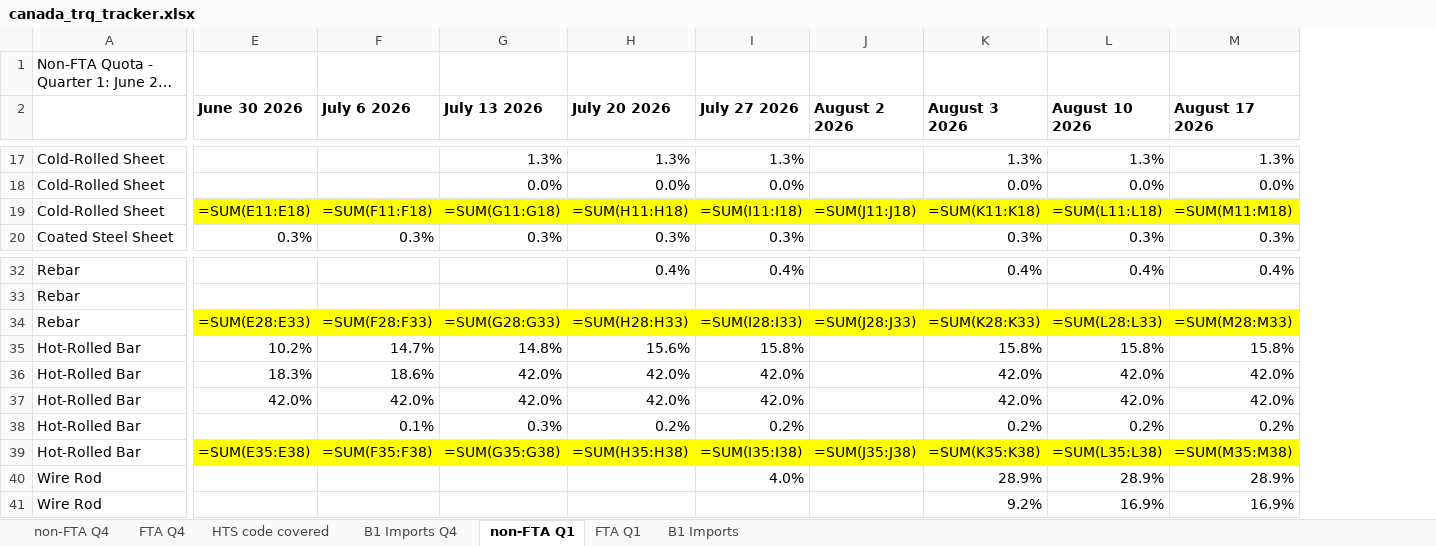
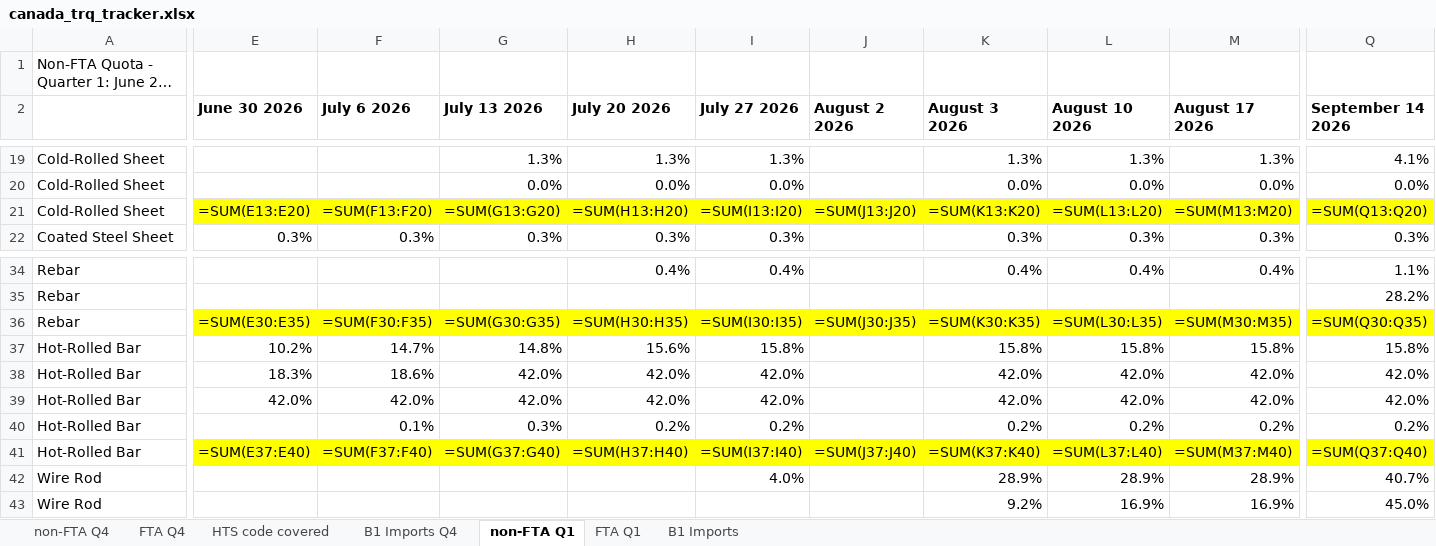
Before and after one commit to salt0401/Canada-Quota, an Excel workbook: data/canada_trq_tracker.xlsx, sheet non-FTA Q1, drawn as a sheet; only a part is shown, gaps mark what is left out; long unchanged cells end in …; values as stored, in another font and other column widths than the file's, no borders; formulas without a stored value are shown as written; addresses are those after the commit; the diff covers the shown part only; the diff names each change by its address in the sheet, - before the commit and + after, or states it on an @@ line.

```diff
--- a/data/canada_trq_tracker.xlsx (sheet non-FTA Q1)
+++ b/data/canada_trq_tracker.xlsx (sheet non-FTA Q1)
+column Q (September 14 2026), rows 19-22: 4.1% | 0.0% | =SUM(Q13:Q20) | 0.3%; rows 34-43: 1.1% | 28.2% | =SUM(Q30:Q35) | 15.8% | 42.0% | 42.0% | 0.2% | =SUM(Q37:Q40) | 40.7% | 45.0%
-E21 (June 30 2026): =SUM(E11:E18)
+E21 (June 30 2026): =SUM(E13:E20)
-F21 (July 6 2026): =SUM(F11:F18)
+F21 (July 6 2026): =SUM(F13:F20)
-G21 (July 13 2026): =SUM(G11:G18)
+G21 (July 13 2026): =SUM(G13:G20)
-H21 (July 20 2026): =SUM(H11:H18)
+H21 (July 20 2026): =SUM(H13:H20)
-I21 (July 27 2026): =SUM(I11:I18)
+I21 (July 27 2026): =SUM(I13:I20)
-J21 (August 2 2026): =SUM(J11:J18)
+J21 (August 2 2026): =SUM(J13:J20)
-K21 (August 3 2026): =SUM(K11:K18)
+K21 (August 3 2026): =SUM(K13:K20)
-L21 (August 10 2026): =SUM(L11:L18)
+L21 (August 10 2026): =SUM(L13:L20)
-M21 (August 17 2026): =SUM(M11:M18)
+M21 (August 17 2026): =SUM(M13:M20)
-E36 (June 30 2026): =SUM(E28:E33)
+E36 (June 30 2026): =SUM(E30:E35)
-F36 (July 6 2026): =SUM(F28:F33)
+F36 (July 6 2026): =SUM(F30:F35)
-G36 (July 13 2026): =SUM(G28:G33)
+G36 (July 13 2026): =SUM(G30:G35)
-H36 (July 20 2026): =SUM(H28:H33)
+H36 (July 20 2026): =SUM(H30:H35)
-I36 (July 27 2026): =SUM(I28:I33)
+I36 (July 27 2026): =SUM(I30:I35)
-J36 (August 2 2026): =SUM(J28:J33)
+J36 (August 2 2026): =SUM(J30:J35)
-K36 (August 3 2026): =SUM(K28:K33)
+K36 (August 3 2026): =SUM(K30:K35)
-L36 (August 10 2026): =SUM(L28:L33)
+L36 (August 10 2026): =SUM(L30:L35)
-M36 (August 17 2026): =SUM(M28:M33)
+M36 (August 17 2026): =SUM(M30:M35)
-E41 (June 30 2026): =SUM(E35:E38)
+E41 (June 30 2026): =SUM(E37:E40)
-F41 (July 6 2026): =SUM(F35:F38)
+F41 (July 6 2026): =SUM(F37:F40)
-G41 (July 13 2026): =SUM(G35:G38)
+G41 (July 13 2026): =SUM(G37:G40)
-H41 (July 20 2026): =SUM(H35:H38)
+H41 (July 20 2026): =SUM(H37:H40)
-I41 (July 27 2026): =SUM(I35:I38)
+I41 (July 27 2026): =SUM(I37:I40)
-J41 (August 2 2026): =SUM(J35:J38)
+J41 (August 2 2026): =SUM(J37:J40)
-K41 (August 3 2026): =SUM(K35:K38)
+K41 (August 3 2026): =SUM(K37:K40)
-L41 (August 10 2026): =SUM(L35:L38)
+L41 (August 10 2026): =SUM(L37:L40)
-M41 (August 17 2026): =SUM(M35:M38)
+M41 (August 17 2026): =SUM(M37:M40)
```
Also changed, not shown: 2 added rows and 57 edited cells elsewhere in this sheet, sheet B1 Imports, sheet FTA Q1.
